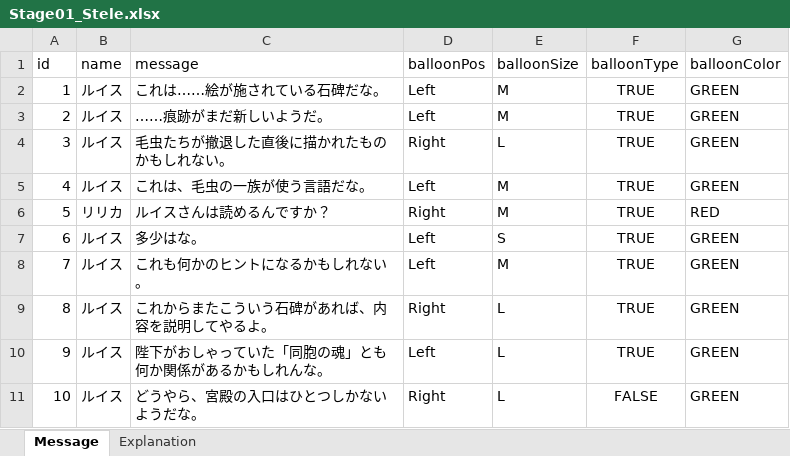
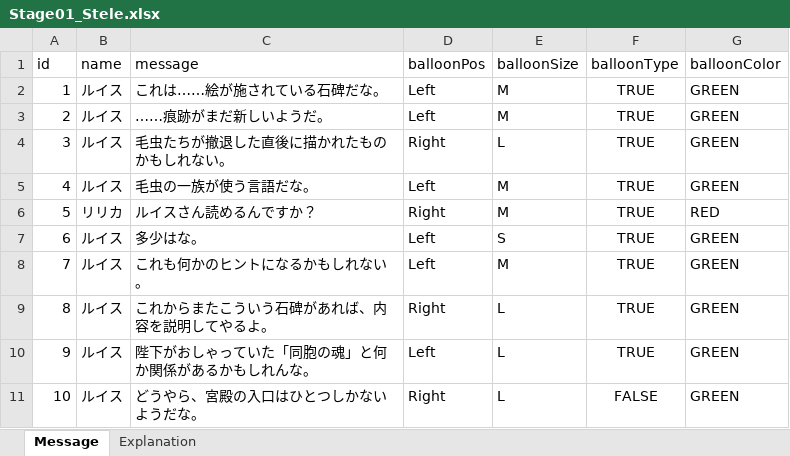
Before and after one commit to teppeiniitsuma/TGSProject, an Excel workbook: TGSProject/Assets/Resources/MessageData/Excels/Stage01_Stele.xlsx, sheet Message, drawn as a sheet; values as stored, in another font and other column widths than the file's, no borders; table styles not drawn; the diff names each change by its address in the sheet, - before the commit and + after, or states it on an @@ line.

```diff
--- a/TGSProject/Assets/Resources/MessageData/Excels/Stage01_Stele.xlsx (sheet Message)
+++ b/TGSProject/Assets/Resources/MessageData/Excels/Stage01_Stele.xlsx (sheet Message)
-C5 (message): これは、毛虫の一族が使う言語だな。
+C5 (message): 毛虫の一族が使う言語だな。
-C6 (message): ルイスさんは読めるんですか？
+C6 (message): ルイスさん読めるんですか？
-C10 (message): 陛下がおしゃっていた「同胞の魂」とも何か関係があるかもしれんな。
+C10 (message): 陛下がおしゃっていた「同胞の魂」と何か関係があるかもしれんな。
```
Also changed, not shown: TGSProject/Assets/Resources/MessageData/Excels/Prologue.xlsx, TGSProject/Assets/Resources/MessageData/Excels/Stage01_HerbGet.xlsx, 52 other files.
